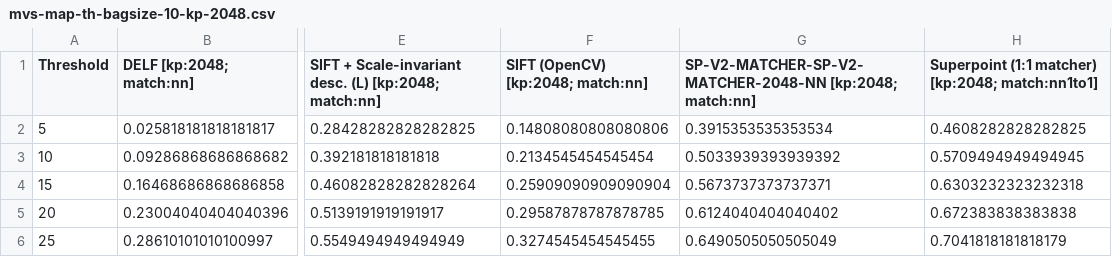
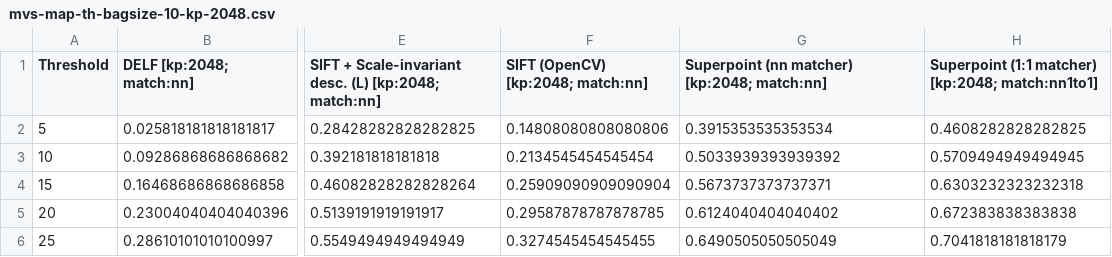
Before and after one commit to image-matching-workshop/image-matching-workshop.github.io, a CSV file: csv/mvs-map-th-bagsize-10-kp-2048.csv, drawn as a sheet; only a part is shown, gaps mark what is left out; the diff names each change by its address in the sheet, - before the commit and + after, or states it on an @@ line.

```diff
--- a/csv/mvs-map-th-bagsize-10-kp-2048.csv
+++ b/csv/mvs-map-th-bagsize-10-kp-2048.csv
-G1: SP-V2-MATCHER-SP-V2-MATCHER-2048-NN [kp:2048; match:nn]
+G1: Superpoint (nn matcher) [kp:2048; match:nn]
```
Also changed, not shown: csv/mvs-map-th-bagsize-10.csv, csv/mvs-map-th-bagsize-25-kp-2048.csv, 17 other files.
